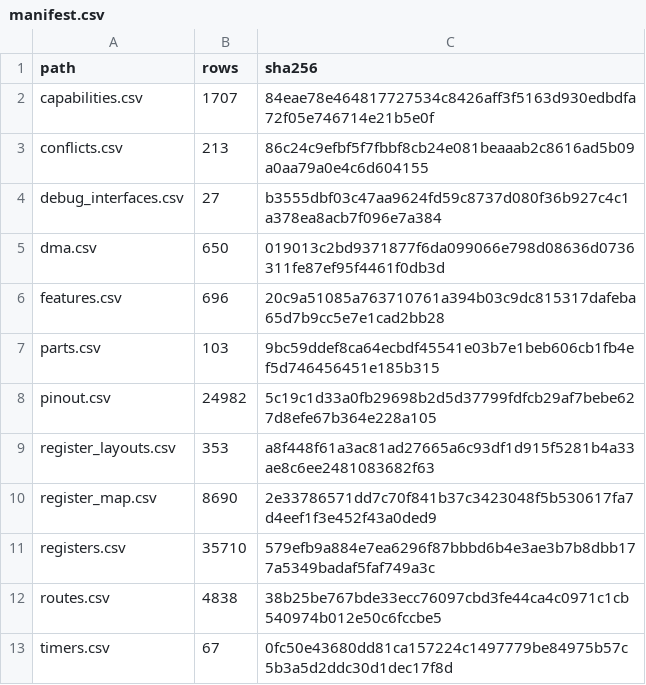
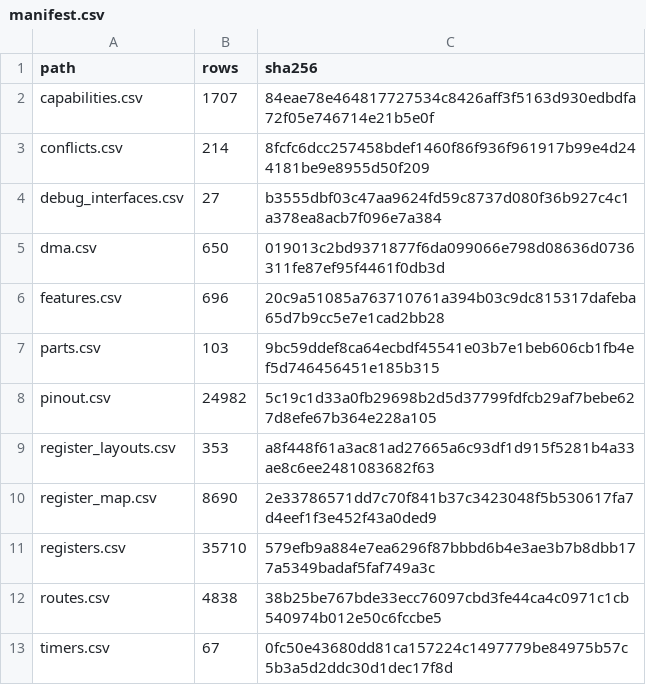
Before and after one commit to ch32-riscv-ug/ch32-device-data, a CSV file: index/manifest.csv, drawn as a sheet.

```diff
--- a/index/manifest.csv
+++ b/index/manifest.csv
@@ -2,3 +2,3 @@ path,rows,sha256
 capabilities.csv,1707,84eae78e464817727534c8426aff3f5163d930edbdfa72f05e746714e21b5e0f
-conflicts.csv,213,86c24c9efbf5f7fbbf8cb24e081beaaab2c8616ad5b09a0aa79a0e4c6d604155
+conflicts.csv,214,8fcfc6dcc257458bdef1460f86f936f961917b99e4d244181be9e8955d50f209
 debug_interfaces.csv,27,b3555dbf03c47aa9624fd59c8737d080f36b927c4c1a378ea8acb7f096e7a384
```
Also changed, not shown: evidence/option_byte_fields.csv, index/conflicts.csv, 16 other files.
